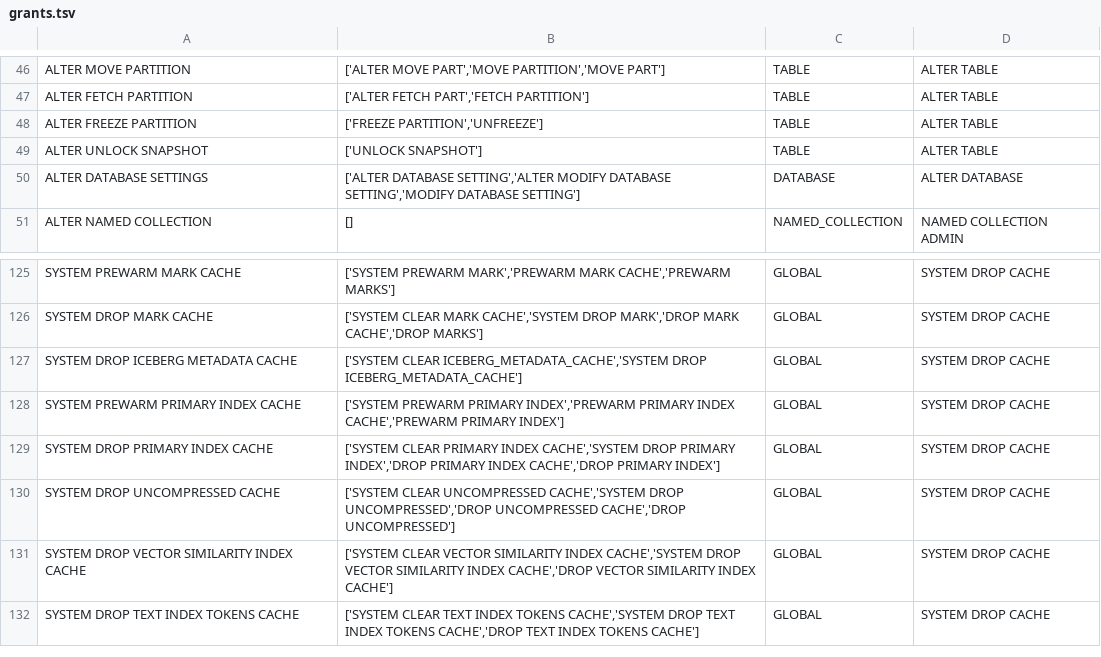
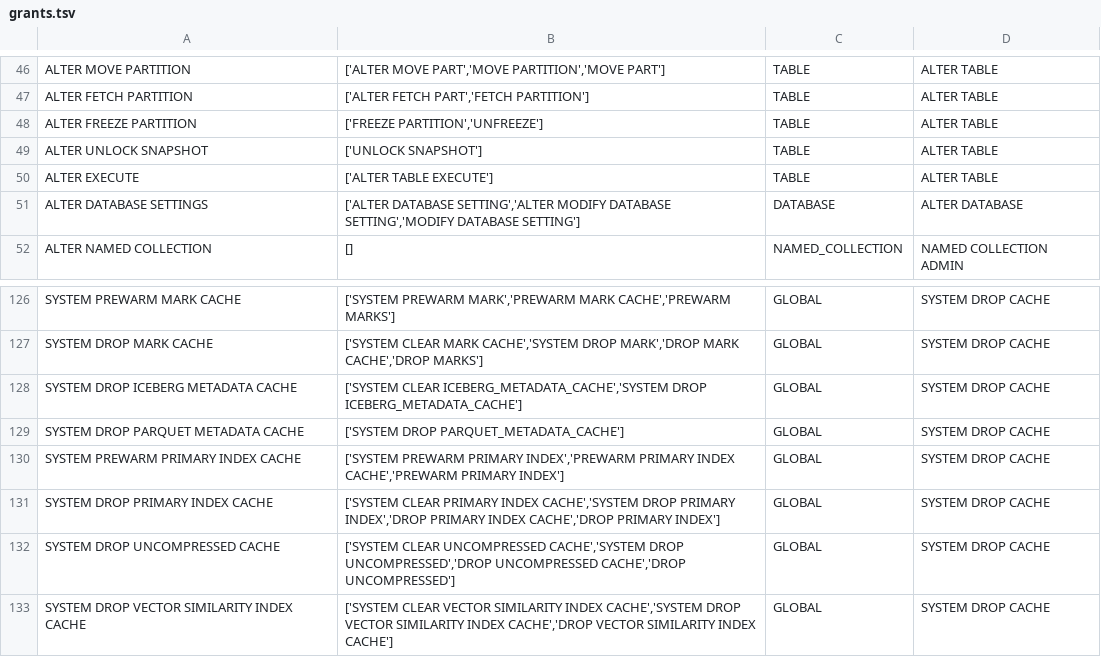
Before and after one commit to ClickHouse/terraform-provider-clickhousedbops, a TSV file: pkg/resource/grantprivilege/grants.tsv, drawn as a sheet; only a part is shown, gaps mark what is left out; the shorter side is filled out with more unchanged rows; the diff names each change by its address in the sheet, - before the commit and + after, or states it on an @@ line.

```diff
--- a/pkg/resource/grantprivilege/grants.tsv
+++ b/pkg/resource/grantprivilege/grants.tsv
+row 50: ALTER EXECUTE | ['ALTER TABLE EXECUTE'] | TABLE | ALTER TABLE
+row 129: SYSTEM DROP PARQUET METADATA CACHE | ['SYSTEM DROP PARQUET_METADATA_CACHE'] | GLOBAL | SYSTEM DROP CACHE
```
